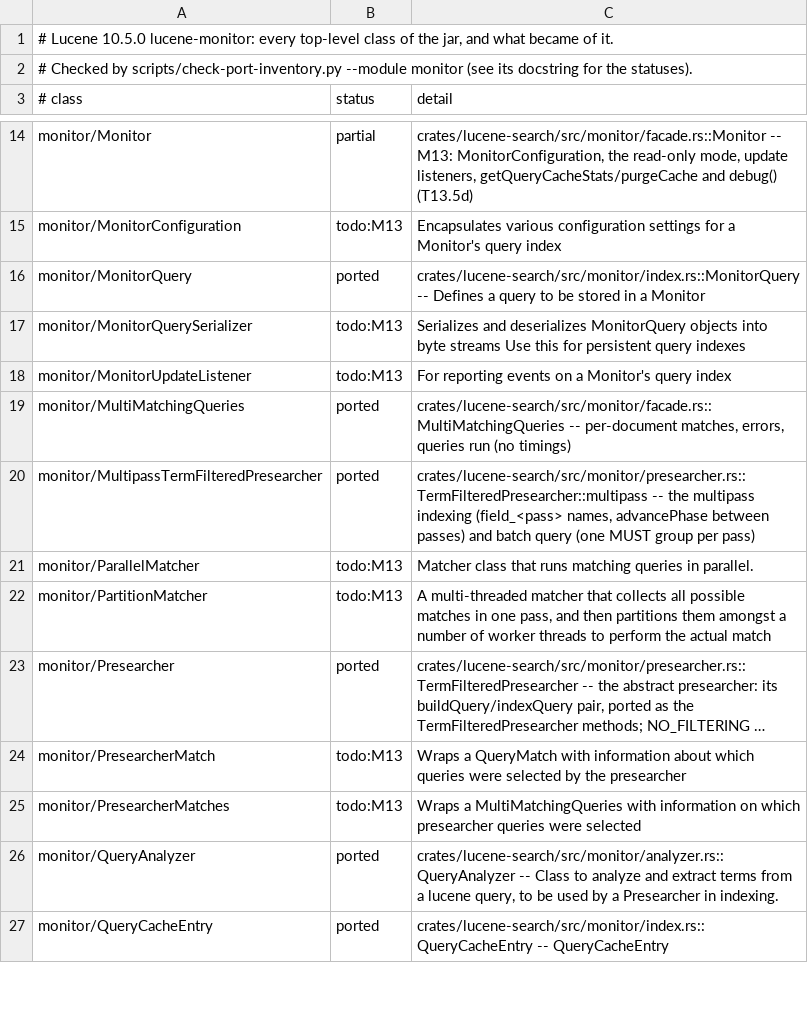
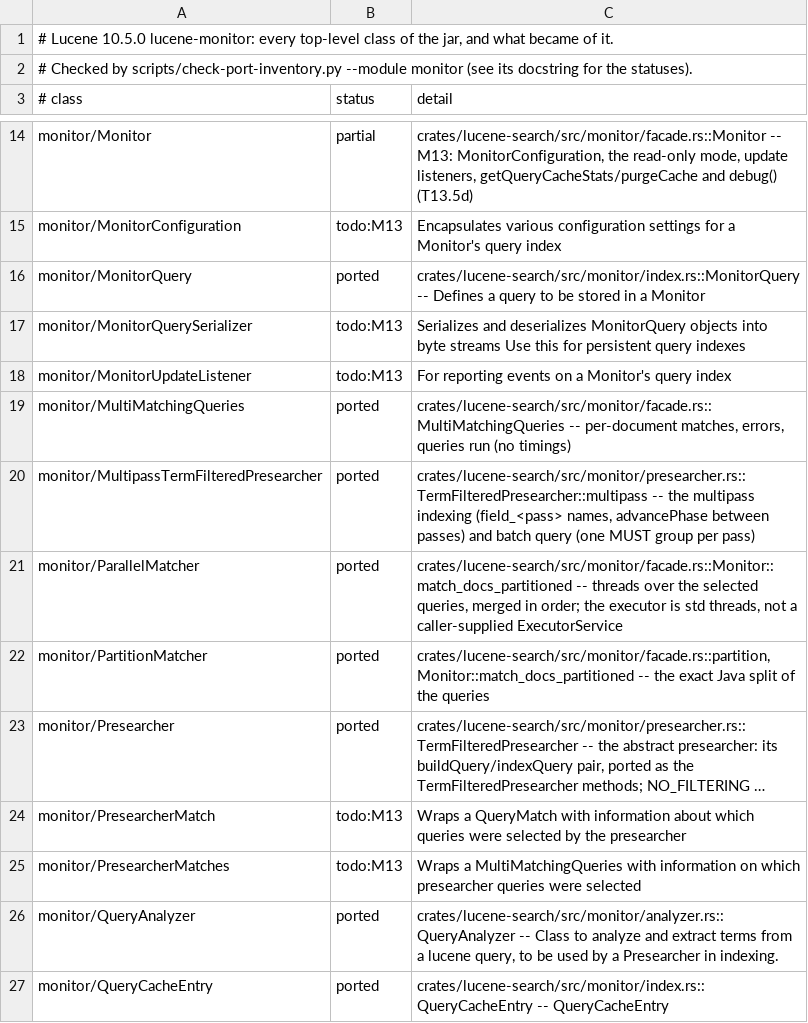
Before and after one commit to huyz0/lucene-rust, a TSV file: docs/inventory/lucene-monitor.tsv, drawn as a sheet; only a part is shown, gaps mark what is left out; long unchanged cells end in …; the diff names each change by its address in the sheet, - before the commit and + after, or states it on an @@ line.

```diff
--- a/docs/inventory/lucene-monitor.tsv
+++ b/docs/inventory/lucene-monitor.tsv
-B21:B22 (status): todo:M13
+B21:B22 (status): ported
-C21 (detail): Matcher class that runs matching queries in parallel.
+C21 (detail): crates/lucene-search/src/monitor/facade.rs::Monitor::match_docs_partitioned -- threads over the selected queries, merged in order; the executor is std threads, not a caller-supplied ExecutorService
-C22 (detail): A multi-threaded matcher that collects all possible matches in one pass, and then partitions them amongst a number of worker threads to perform the actual match
+C22 (detail): crates/lucene-search/src/monitor/facade.rs::partition, Monitor::match_docs_partitioned -- the exact Java split of the queries
```
Also changed, not shown: 3 other files.
